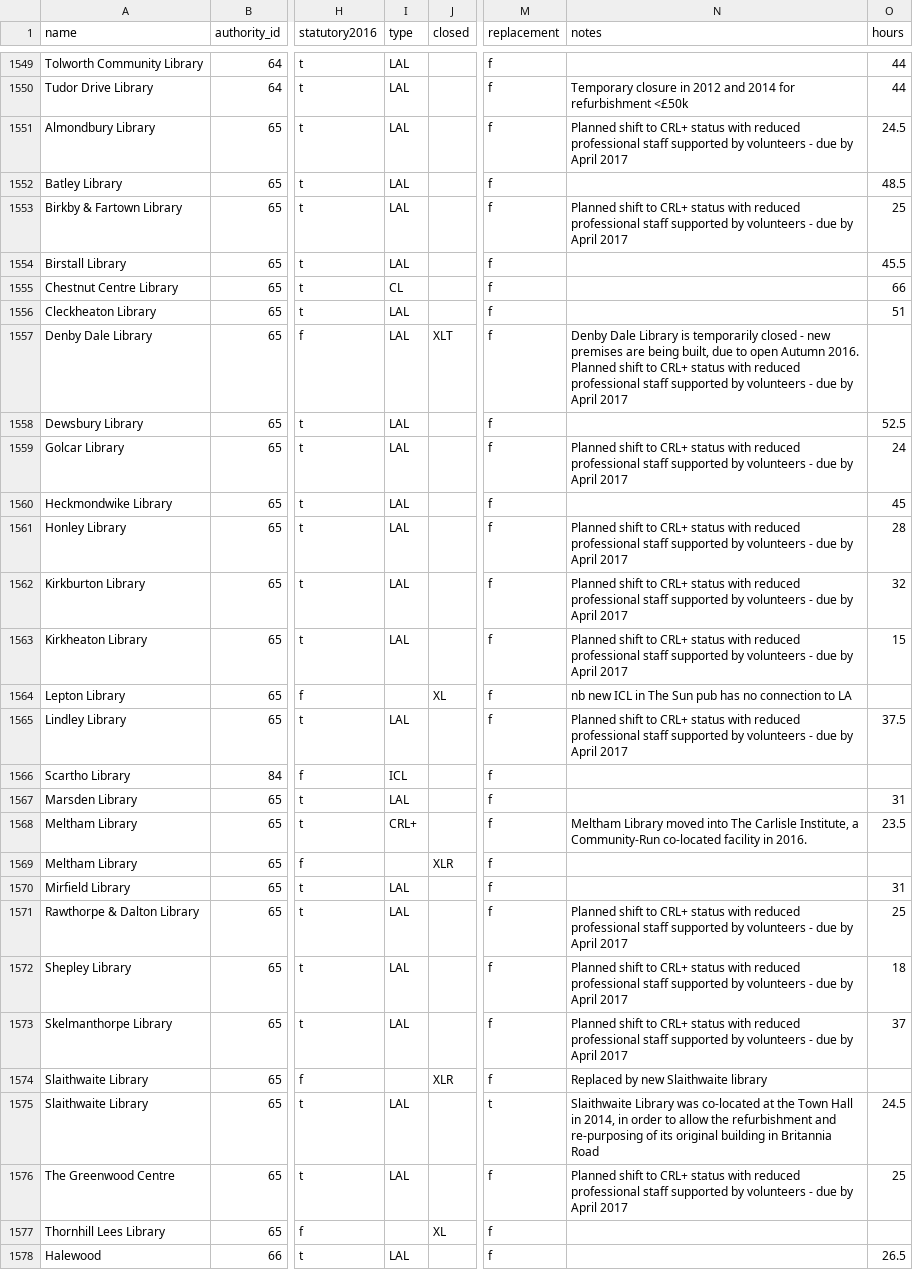
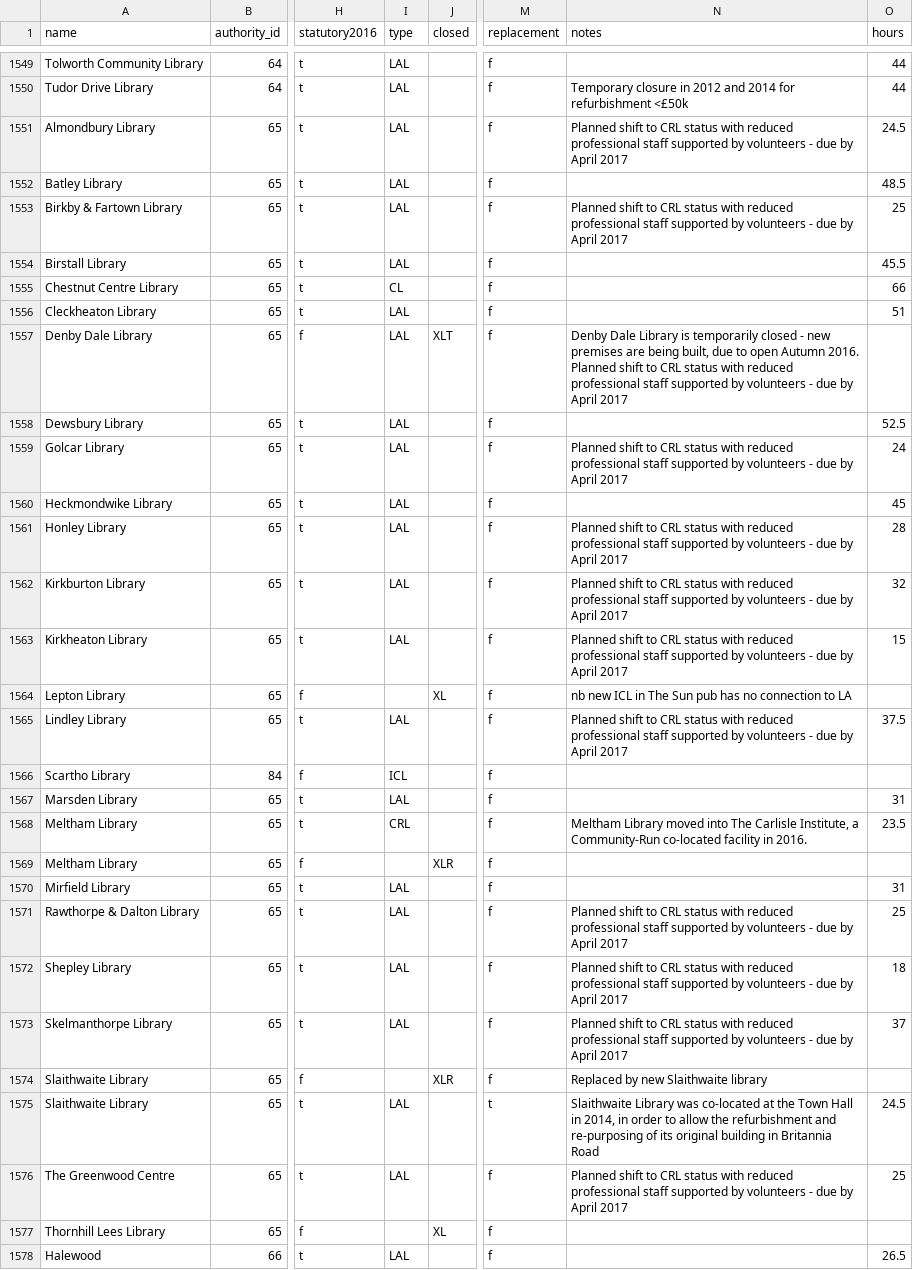
Before and after one commit to LibrariesHacked/england-librarydata, a CSV file: data/libraries.csv, drawn as a sheet; only a part is shown, gaps mark what is left out; the diff covers the shown part only; the diff names each change by its address in the sheet, - before the commit and + after, or states it on an @@ line.

```diff
--- a/data/libraries.csv
+++ b/data/libraries.csv
-N1551 (notes): …shift to CRL+ status with…
+N1551 (notes): …shift to CRL status with…
-N1553 (notes): …shift to CRL+ status with…
+N1553 (notes): …shift to CRL status with…
-N1557 (notes): …shift to CRL+ status with…
+N1557 (notes): …shift to CRL status with…
-N1559 (notes): …shift to CRL+ status with…
+N1559 (notes): …shift to CRL status with…
-N1561:N1563 (notes): …shift to CRL+ status with…
+N1561:N1563 (notes): …shift to CRL status with…
-N1565 (notes): …shift to CRL+ status with…
+N1565 (notes): …shift to CRL status with…
-I1568 (type): CRL+
+I1568 (type): CRL
-N1571:N1573 (notes): …shift to CRL+ status with…
+N1571:N1573 (notes): …shift to CRL status with…
-N1576 (notes): …shift to CRL+ status with…
+N1576 (notes): …shift to CRL status with…
```
Also changed, not shown: 72 edited cells elsewhere in this file, 13 other files.
